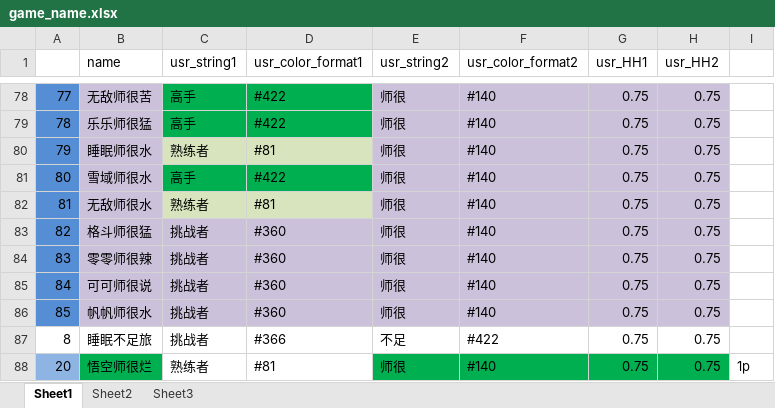
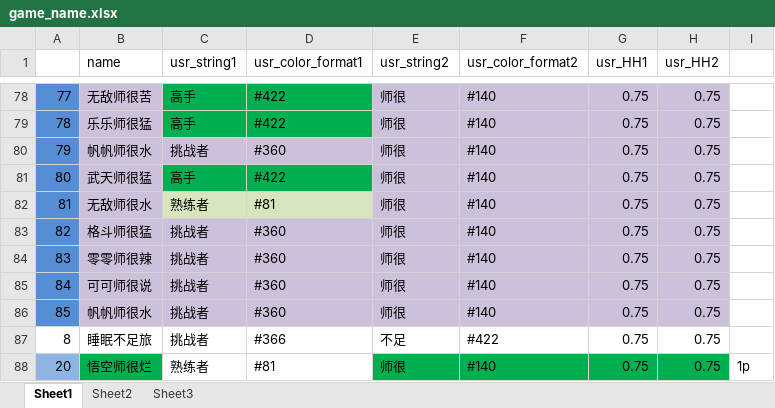
Before and after one commit to Lightman-yang/webdriver_new, an Excel workbook: lw/game_name.xlsx, sheet Sheet1, drawn as a sheet; only a part is shown, gaps mark what is left out; values as stored, in another font and other column widths than the file's, no borders; the diff names each change by its address in the sheet, - before the commit and + after, or states it on an @@ line.

```diff
--- a/lw/game_name.xlsx (sheet Sheet1)
+++ b/lw/game_name.xlsx (sheet Sheet1)
-B80 (name): 睡眠师很水
+B80 (name): 帆帆师很水
-C80 (usr_string1): 熟练者
+C80 (usr_string1): 挑战者
-C80:D80 fill: #D7E4BD
+C80:D80 fill: #CCC1DA
-D80 (usr_color_format1): #81
+D80 (usr_color_format1): #360
-B81 (name): 雪域师很水
+B81 (name): 武天师很猛
```
Also changed, not shown: 1 other file.
